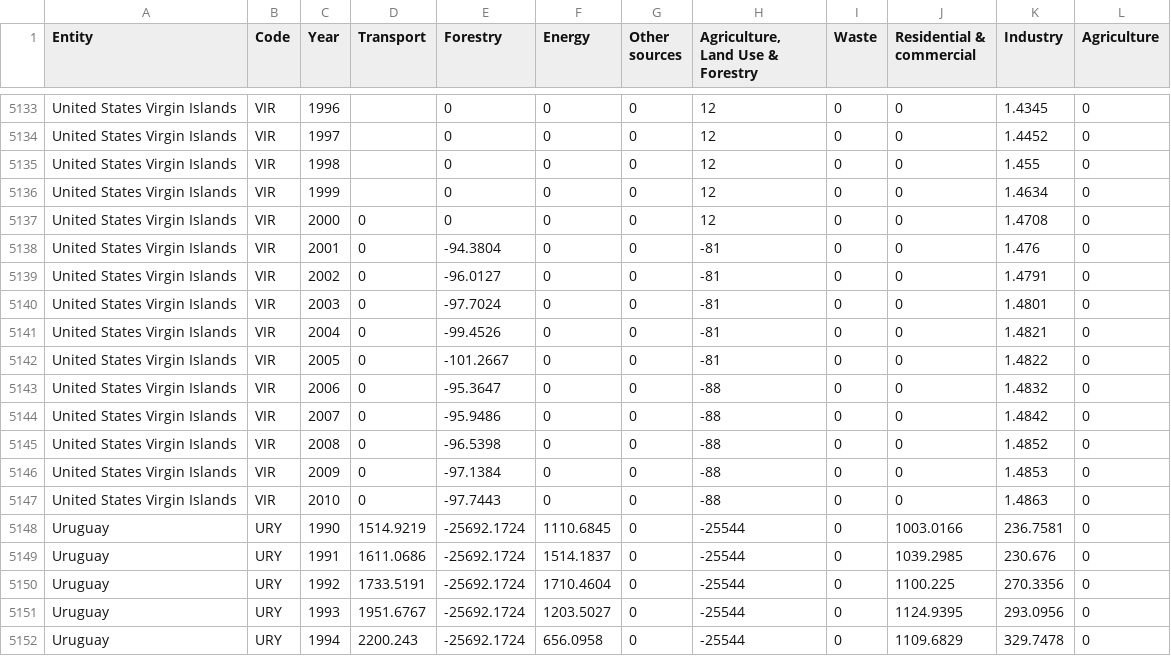
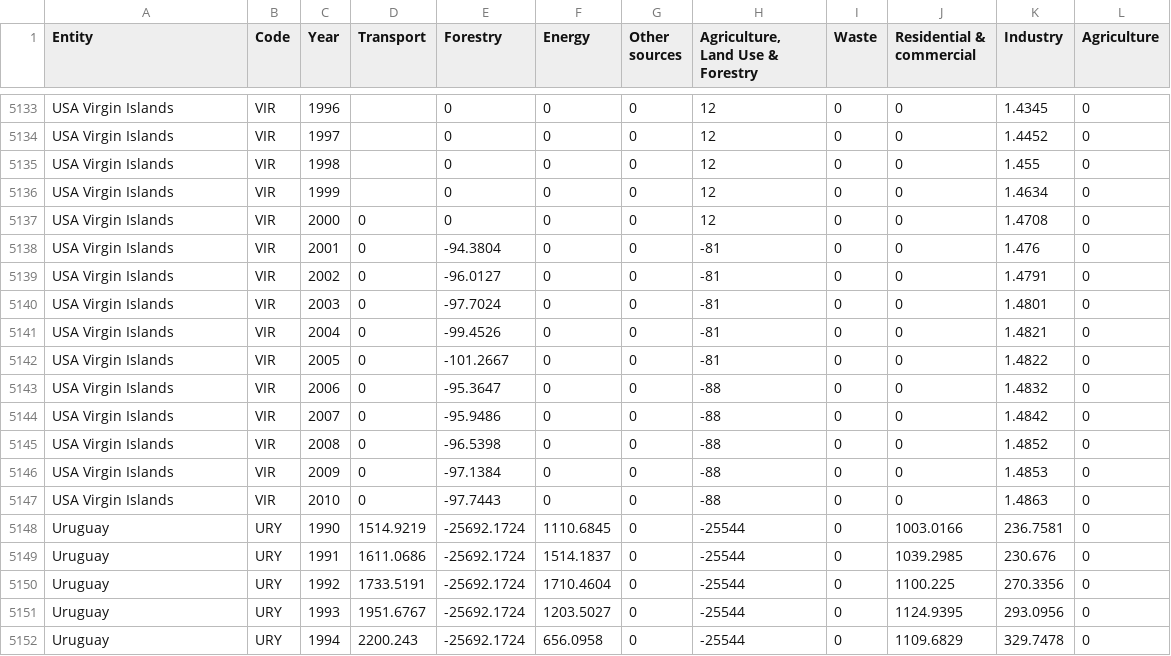
Before and after one commit to rutgerstorm/Programmeerproject, a CSV file: global-carbon-dioxide-emissions-by-sector-gg-co-1.csv, drawn as a sheet; only a part is shown, gaps mark what is left out; the diff covers the shown part only; the diff names each change by its address in the sheet, - before the commit and + after, or states it on an @@ line.

```diff
--- a/global-carbon-dioxide-emissions-by-sector-gg-co-1.csv
+++ b/global-carbon-dioxide-emissions-by-sector-gg-co-1.csv
-A5133:A5147 (Entity): United States Virgin Islands
+A5133:A5147 (Entity): USA Virgin Islands
```
Also changed, not shown: 27 edited cells elsewhere in this file, 2 other files.
